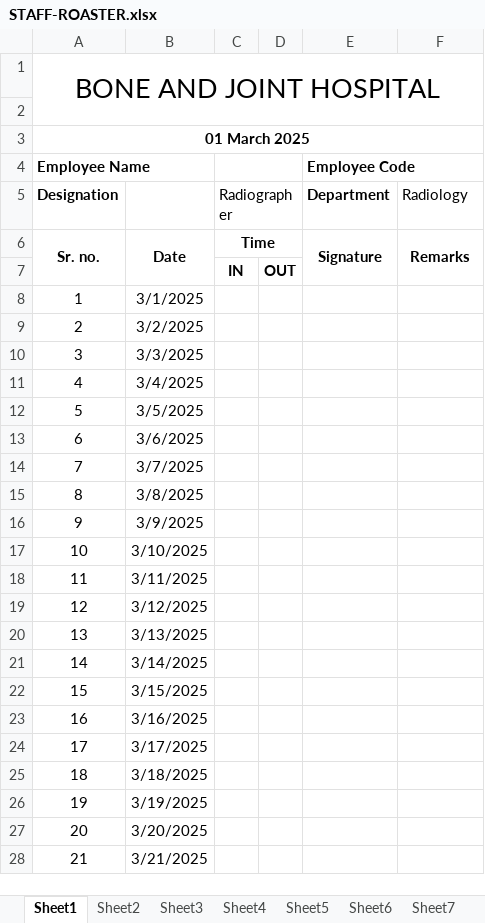
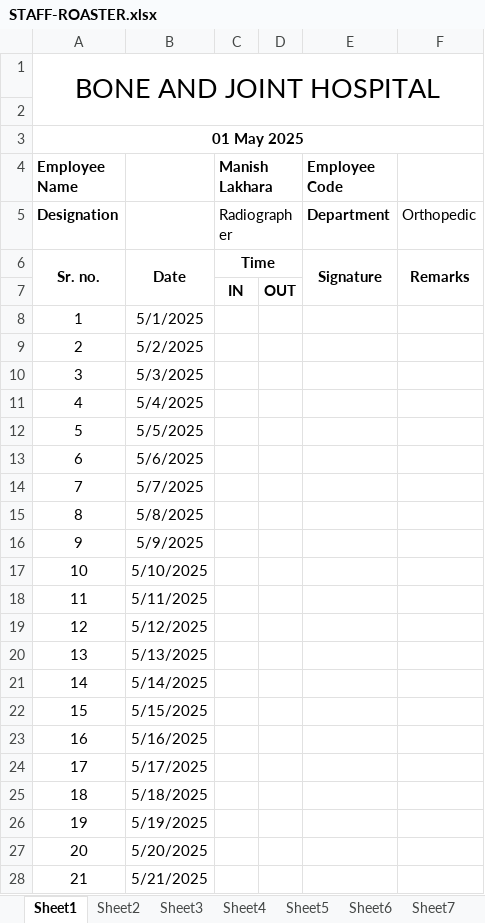
Before and after one commit to DevOpsBahadurKhan/Bnj, an Excel workbook: HR Department/STAFF-ROASTER.xlsx, sheet Sheet1, drawn as a sheet; only a part is shown; values as stored, in another font and other column widths than the file's, no borders; the diff covers the shown part only; the diff names each change by its address in the sheet, - before the commit and + after, or states it on an @@ line.

```diff
--- a/HR Department/STAFF-ROASTER.xlsx (sheet Sheet1)
+++ b/HR Department/STAFF-ROASTER.xlsx (sheet Sheet1)
-A3 (Employee Name): 01 March 2025
+A3 (Employee Name): 01 May 2025
-C4: (empty)
+C4: Manish Lakhara
-F5: Radiology
+F5: Orthopedic
-B8: 3/1/2025
+B8: 5/1/2025
-B9: 3/2/2025
+B9: 5/2/2025
-B10: 3/3/2025
+B10: 5/3/2025
-B11: 3/4/2025
+B11: 5/4/2025
-B12: 3/5/2025
+B12: 5/5/2025
-B13: 3/6/2025
+B13: 5/6/2025
-B14: 3/7/2025
+B14: 5/7/2025
-B15: 3/8/2025
+B15: 5/8/2025
-B16: 3/9/2025
+B16: 5/9/2025
-B17: 3/10/2025
+B17: 5/10/2025
-B18: 3/11/2025
+B18: 5/11/2025
-B19: 3/12/2025
+B19: 5/12/2025
-B20: 3/13/2025
+B20: 5/13/2025
-B21: 3/14/2025
+B21: 5/14/2025
-B22: 3/15/2025
+B22: 5/15/2025
-B23: 3/16/2025
+B23: 5/16/2025
-B24: 3/17/2025
+B24: 5/17/2025
-B25: 3/18/2025
+B25: 5/18/2025
-B26: 3/19/2025
+B26: 5/19/2025
-B27: 3/20/2025
+B27: 5/20/2025
-B28: 3/21/2025
+B28: 5/21/2025
```
Also changed, not shown: 10 edited cells elsewhere in this sheet, sheet Sheet5, sheet Sheet8, sheet Sheet6, sheet Sheet2, sheet Sheet3, sheet Sheet4, 3 more sheets, Expiry Tracker System.xlsx, GST-.xlsx, 28 other files.
